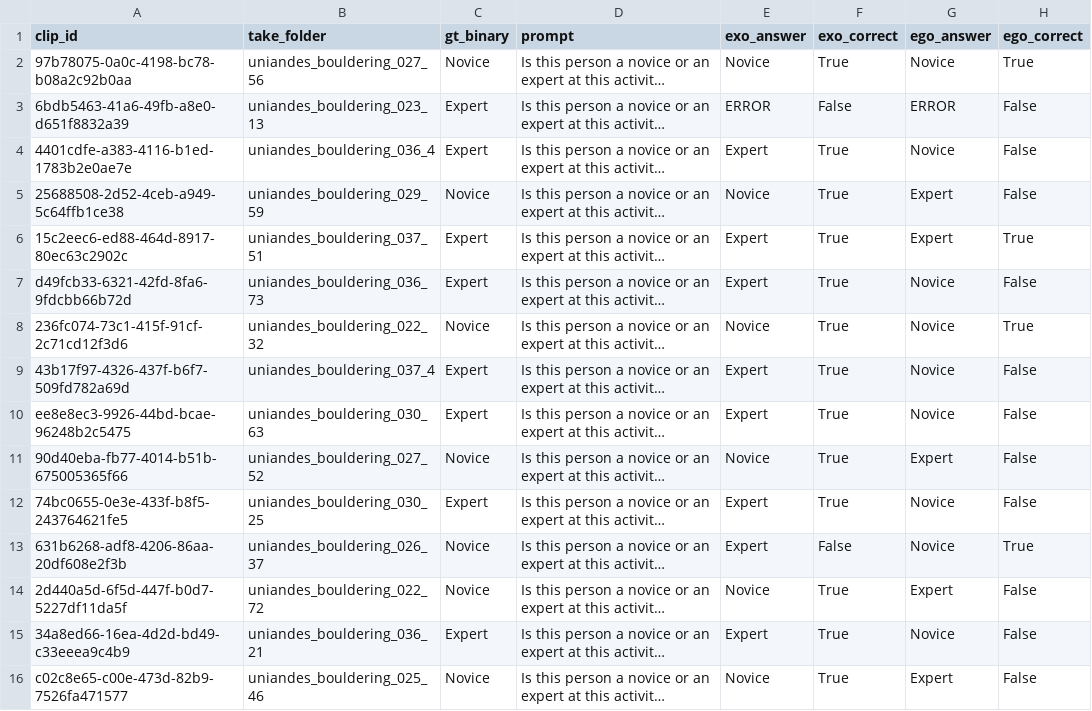
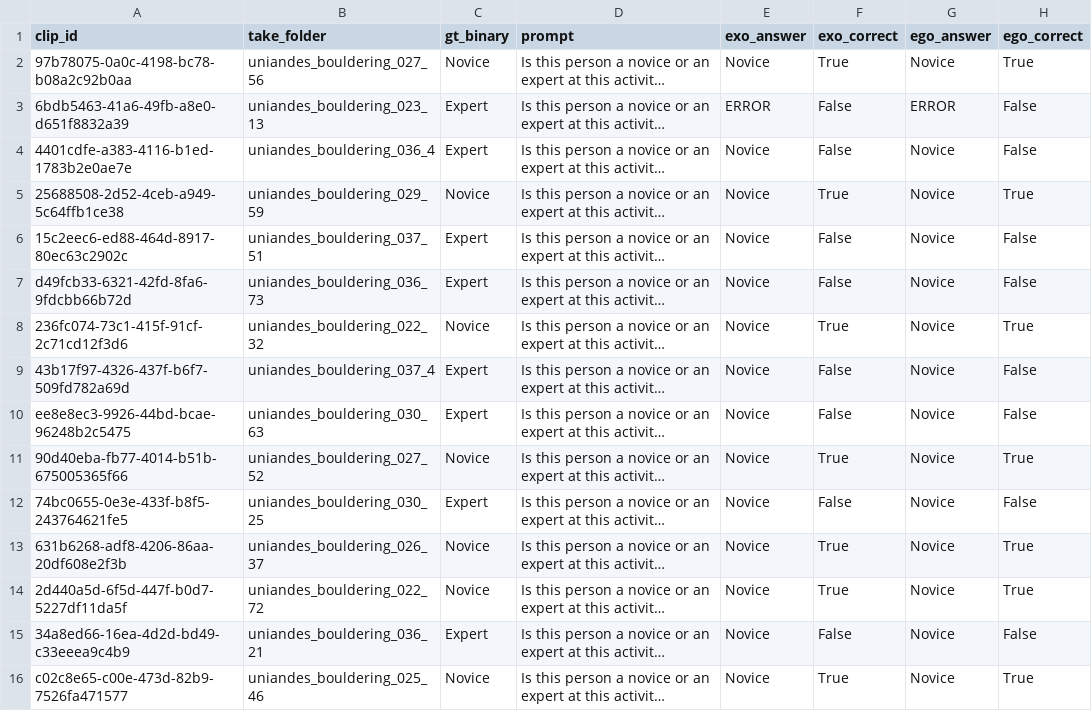
Before and after one commit to Sans532/vlm-dissertation, a CSV file: dissertation_v2/results/videollava/binary_normal.csv, drawn as a sheet; only a part is shown; long unchanged cells end in …; the diff covers the shown part only; the diff names each change by its address in the sheet, - before the commit and + after, or states it on an @@ line.

```diff
--- a/dissertation_v2/results/videollava/binary_normal.csv
+++ b/dissertation_v2/results/videollava/binary_normal.csv
-E4 (exo_answer): Expert
+E4 (exo_answer): Novice
-F4 (exo_correct): True
+F4 (exo_correct): False
-G5:G6 (ego_answer): Expert
+G5:G6 (ego_answer): Novice
-H5 (ego_correct): False
+H5 (ego_correct): True
-E6:E7 (exo_answer): Expert
+E6:E7 (exo_answer): Novice
-F6:F7 (exo_correct): True
+F6:F7 (exo_correct): False
-H6 (ego_correct): True
+H6 (ego_correct): False
-E9:E10 (exo_answer): Expert
+E9:E10 (exo_answer): Novice
-F9:F10 (exo_correct): True
+F9:F10 (exo_correct): False
-G11 (ego_answer): Expert
+G11 (ego_answer): Novice
-H11 (ego_correct): False
+H11 (ego_correct): True
-E12:E13 (exo_answer): Expert
+E12:E13 (exo_answer): Novice
-F12 (exo_correct): True
+F12 (exo_correct): False
-F13 (exo_correct): False
+F13 (exo_correct): True
-G14 (ego_answer): Expert
+G14 (ego_answer): Novice
-H14 (ego_correct): False
+H14 (ego_correct): True
-E15 (exo_answer): Expert
+E15 (exo_answer): Novice
-F15 (exo_correct): True
+F15 (exo_correct): False
-G16 (ego_answer): Expert
+G16 (ego_answer): Novice
-H16 (ego_correct): False
+H16 (ego_correct): True
```
Also changed, not shown: 46 edited cells elsewhere in this file, dissertation_v2/results/qwen/binary_normal.csv, 10 other files.
